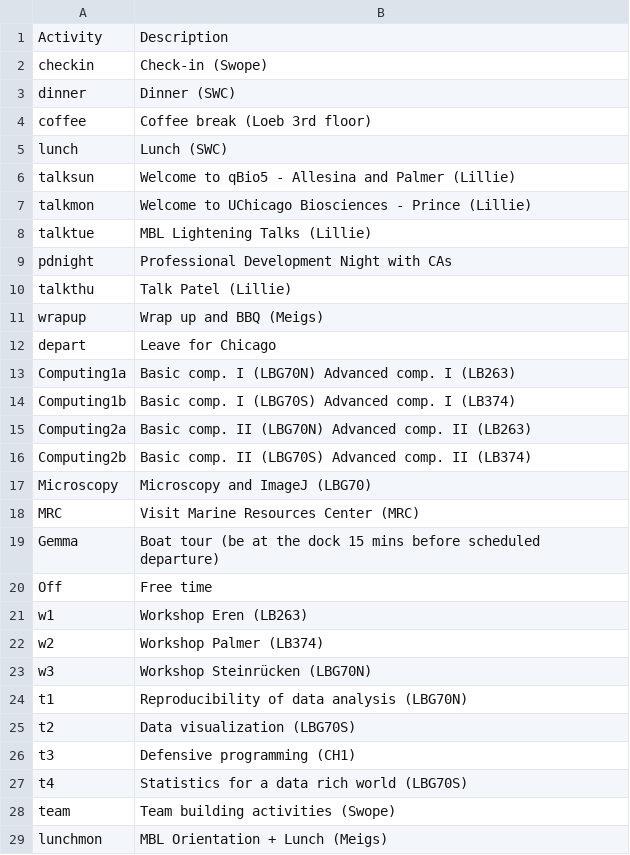
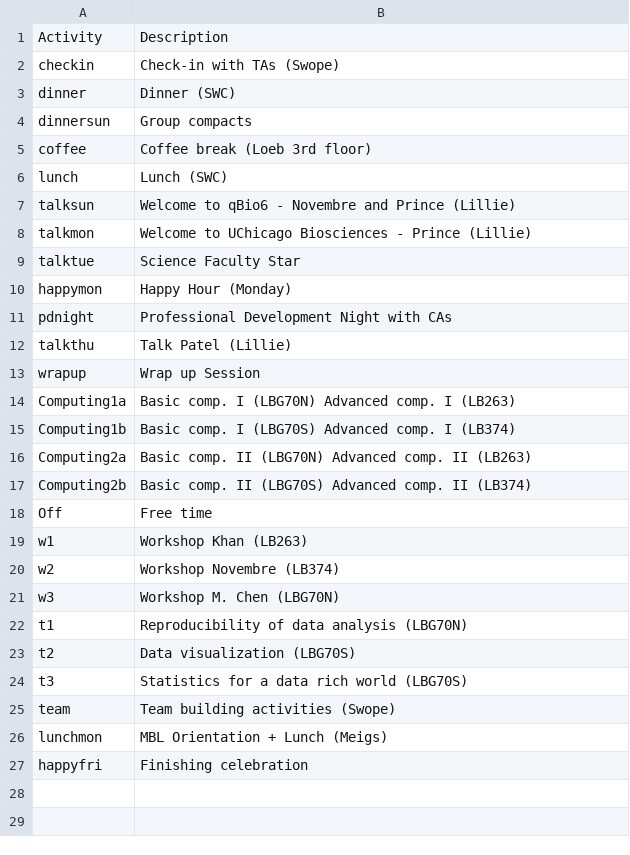
Before and after one commit to jnovembre/BSD-QBio6, a CSV file: schedule/code_generate_schedule/tables/activities_name_room.csv, drawn as a sheet.

```diff
--- a/schedule/code_generate_schedule/tables/activities_name_room.csv
+++ b/schedule/code_generate_schedule/tables/activities_name_room.csv
@@ -1,13 +1,14 @@
 Activity,Description
-checkin,Check-in (Swope)
+checkin,Check-in with TAs (Swope)
 dinner,Dinner (SWC)
+dinnersun,Group compacts
 coffee,Coffee break (Loeb 3rd floor)
 lunch,Lunch (SWC)
-talksun,Welcome to qBio5 - Allesina and Palmer (Lillie)
+talksun,Welcome to qBio6 - Novembre and Prince (Lillie)
 talkmon,Welcome to UChicago Biosciences - Prince (Lillie)
-talktue,MBL Lightening Talks (Lillie)
+talktue,Science Faculty Star
+happymon,Happy Hour (Monday)
 pdnight,Professional Development Night with CAs
 talkthu,Talk Patel (Lillie)
-wrapup,Wrap up and BBQ (Meigs)
-depart,Leave for Chicago
+wrapup,Wrap up Session
 Computing1a,Basic comp. I (LBG70N) Advanced comp. I (LB263)
@@ -16,14 +17,11 @@ Computing2a,Basic comp. II (LBG70N) Advanced comp. II (LB263)
 Computing2b,Basic comp. II (LBG70S) Advanced comp. II (LB374)
-Microscopy,Microscopy and ImageJ (LBG70)
-MRC,Visit Marine Resources Center (MRC)
-Gemma,Boat tour (be at the dock 15 mins before scheduled departure)
 Off,Free time
-w1,Workshop Eren (LB263)
-w2,Workshop Palmer (LB374)
-w3,Workshop Steinrücken (LBG70N)
+w1,Workshop Khan (LB263)
+w2,Workshop Novembre (LB374)
+w3,Workshop M. Chen (LBG70N)
 t1,Reproducibility of data analysis (LBG70N)
 t2,Data visualization (LBG70S)
-t3,Defensive programming (CH1)
-t4,Statistics for a data rich world (LBG70S)
+t3,Statistics for a data rich world (LBG70S)
 team,Team building activities (Swope)
 lunchmon,MBL Orientation + Lunch (Meigs)
+happyfri, Finishing celebration
```
Also changed, not shown: schedule/code_generate_schedule/tables/common.csv, schedule/code_generate_schedule/tables/pd.csv, 3 other files.
